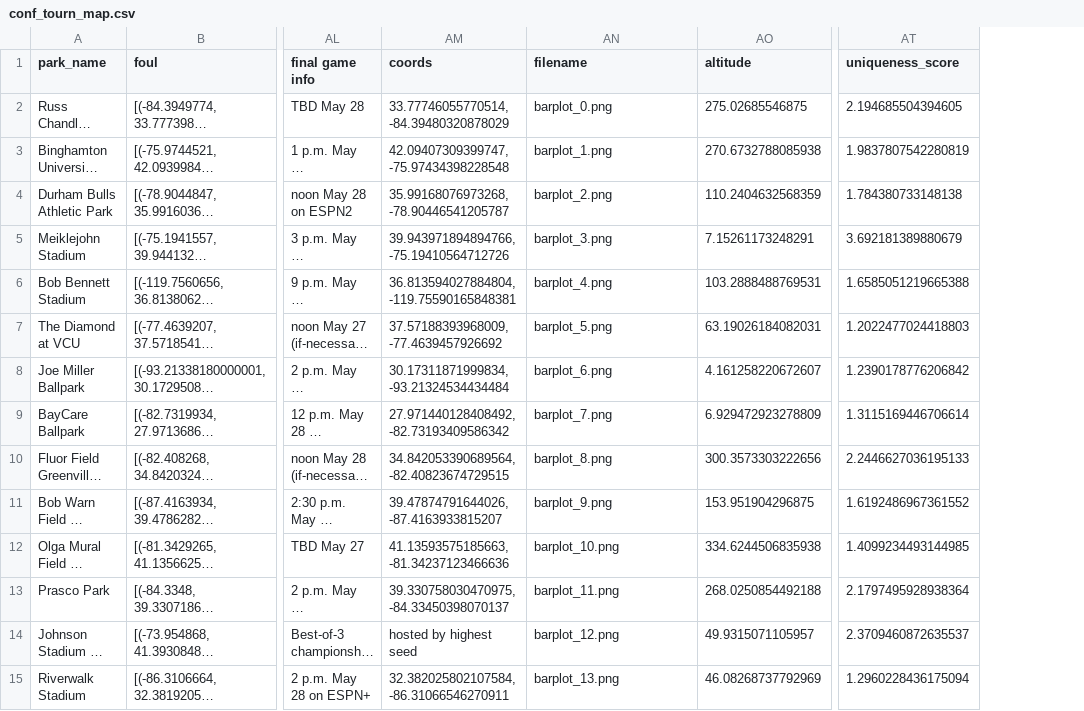
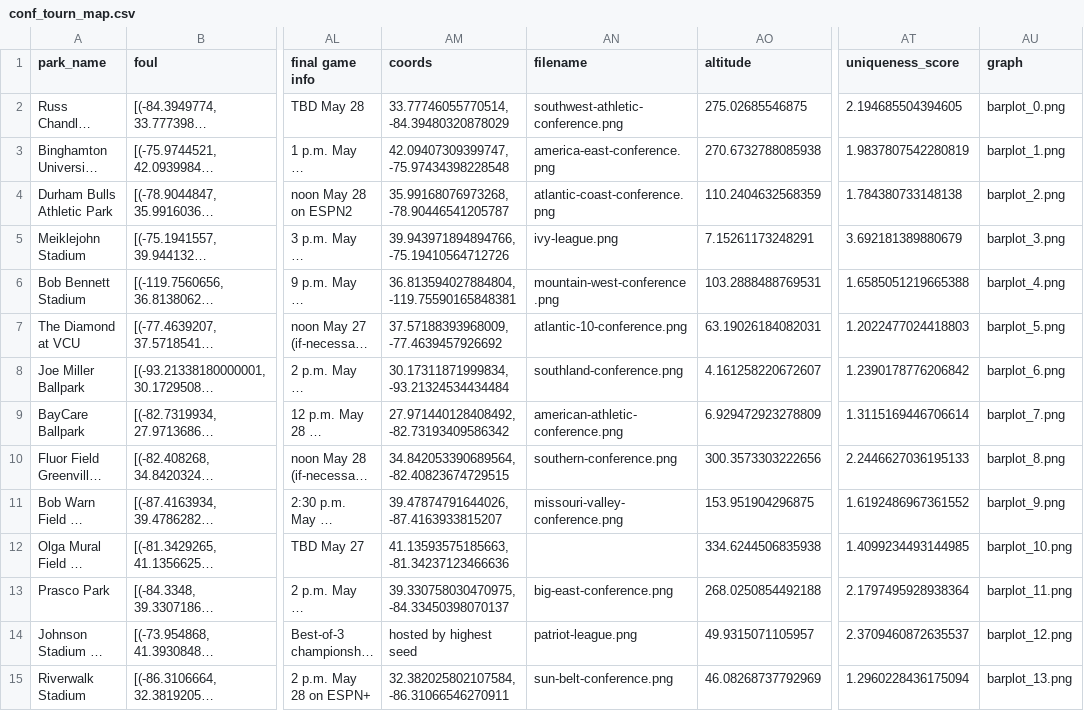
Before and after one commit to JSmith1826/BB_parks, a CSV file: data/NCAA_D1/conf_tourn_map.csv, drawn as a sheet; only a part is shown, gaps mark what is left out; long unchanged cells end in …; the diff covers the shown part only; the diff names each change by its address in the sheet, - before the commit and + after, or states it on an @@ line.

```diff
--- a/data/NCAA_D1/conf_tourn_map.csv
+++ b/data/NCAA_D1/conf_tourn_map.csv
+column AU (graph), rows 2-15: barplot_0.png | barplot_1.png | barplot_2.png | barplot_3.png | barplot_4.png | barplot_5.png | barplot_6.png | barplot_7.png | barplot_8.png | barplot_9.png | barplot_10.png | barplot_11.png | barplot_12.png | barplot_13.png
-AN2 (filename): barplot_0.png
+AN2 (filename): southwest-athletic-conference.png
-AN3 (filename): barplot_1.png
+AN3 (filename): america-east-conference.png
-AN4 (filename): barplot_2.png
+AN4 (filename): atlantic-coast-conference.png
-AN5 (filename): barplot_3.png
+AN5 (filename): ivy-league.png
-AN6 (filename): barplot_4.png
+AN6 (filename): mountain-west-conference.png
-AN7 (filename): barplot_5.png
+AN7 (filename): atlantic-10-conference.png
-AN8 (filename): barplot_6.png
+AN8 (filename): southland-conference.png
-AN9 (filename): barplot_7.png
+AN9 (filename): american-athletic-conference.png
-AN10 (filename): barplot_8.png
+AN10 (filename): southern-conference.png
-AN11 (filename): barplot_9.png
+AN11 (filename): missouri-valley-conference.png
-AN12 (filename): barplot_10.png
+AN12 (filename): (empty)
-AN13 (filename): barplot_11.png
+AN13 (filename): big-east-conference.png
-AN14 (filename): barplot_12.png
+AN14 (filename): patriot-league.png
-AN15 (filename): barplot_13.png
+AN15 (filename): sun-belt-conference.png
```
Also changed, not shown: 13 edited cells elsewhere in this file, 2 other files.
